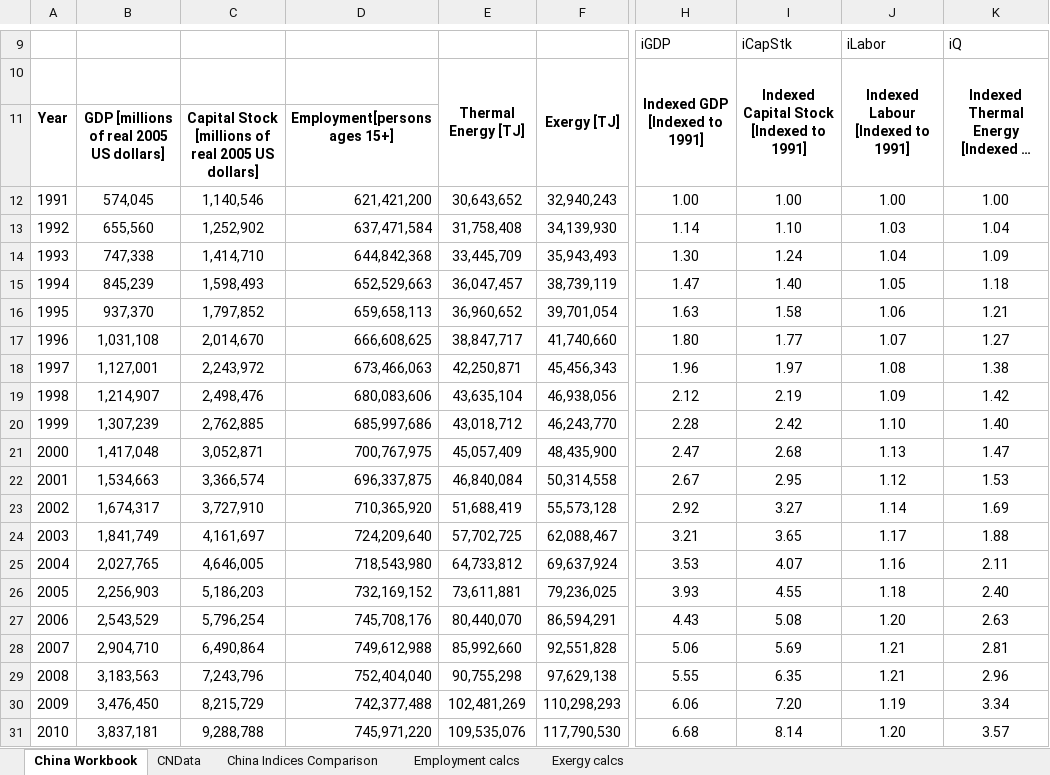
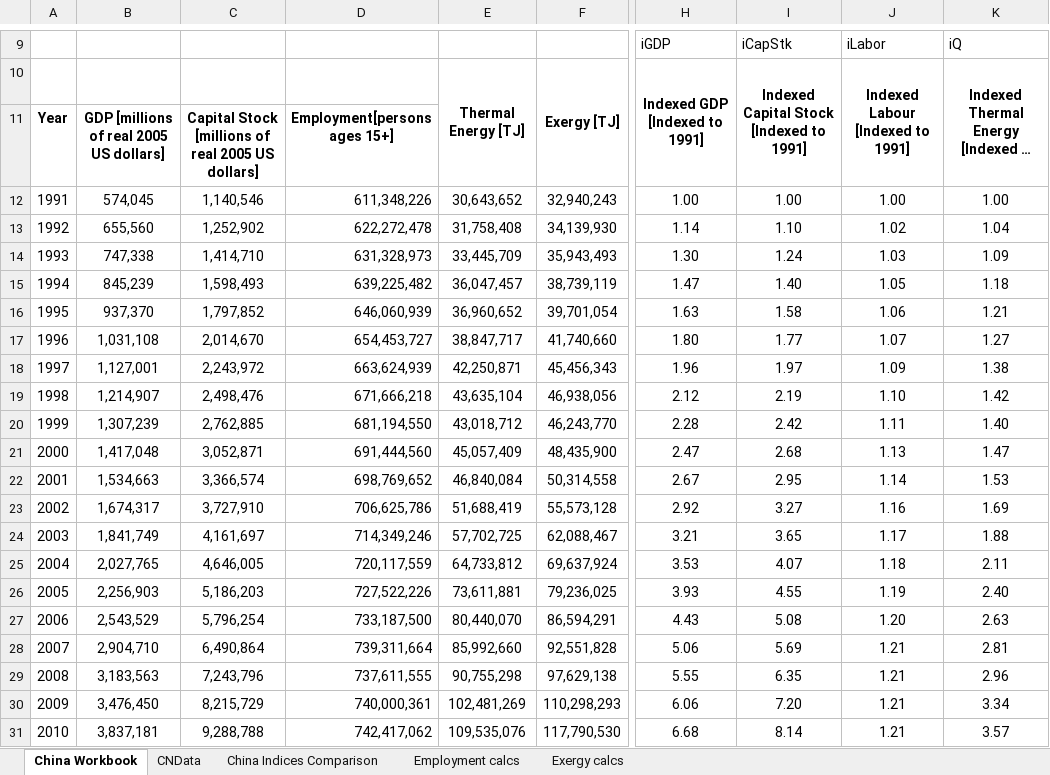
Before and after one commit to EconModels/MacroGrowth, an Excel workbook: data/Excel Workbooks/Calvin2011/ChinaDataWorkbook.xlsx, sheet China Workbook, drawn as a sheet; only a part is shown, gaps mark what is left out; long unchanged cells end in …; values as stored, in another font and other column widths than the file's, no borders; the diff covers the shown part only; the diff names each change by its address in the sheet, - before the commit and + after, or states it on an @@ line.

```diff
--- a/data/Excel Workbooks/Calvin2011/ChinaDataWorkbook.xlsx (sheet China Workbook)
+++ b/data/Excel Workbooks/Calvin2011/ChinaDataWorkbook.xlsx (sheet China Workbook)
-D12: 621,421,200
+D12: 611,348,226
-D13: 637,471,584
+D13: 622,272,478
-J13: 1.03
+J13: 1.02
-D14: 644,842,368
+D14: 631,328,973
-J14: 1.04
+J14: 1.03
-D15: 652,529,663
+D15: 639,225,482
-D16: 659,658,113
+D16: 646,060,939
-D17: 666,608,625
+D17: 654,453,727
-D18: 673,466,063
+D18: 663,624,939
-J18: 1.08
+J18: 1.09
-D19: 680,083,606
+D19: 671,666,218
-J19: 1.09
+J19: 1.10
-D20: 685,997,686
+D20: 681,194,550
-J20: 1.10
+J20: 1.11
-D21: 700,767,975
+D21: 691,444,560
-D22: 696,337,875
+D22: 698,769,652
-J22: 1.12
+J22: 1.14
-D23: 710,365,920
+D23: 706,625,786
-J23: 1.14
+J23: 1.16
-D24: 724,209,640
+D24: 714,349,246
-D25: 718,543,980
+D25: 720,117,559
-J25: 1.16
+J25: 1.18
-D26: 732,169,152
+D26: 727,522,226
-J26: 1.18
+J26: 1.19
-D27: 745,708,176
+D27: 733,187,500
-D28: 749,612,988
+D28: 739,311,664
-D29: 752,404,040
+D29: 737,611,555
-D30: 742,377,488
+D30: 740,000,361
-J30: 1.19
+J30: 1.21
-D31: 745,971,220
+D31: 742,417,062
-J31: 1.20
+J31: 1.21
```
Also changed, not shown: 2 edited cells elsewhere in this sheet, sheet Employment calcs, sheet CNData, charts or pictures, data/Excel Workbooks/Calvin2011/IranDataWorkbook.xlsx, data/Excel Workbooks/Calvin2011/SaudiArabiaDataWorkbook.xlsx, 12 other files.
